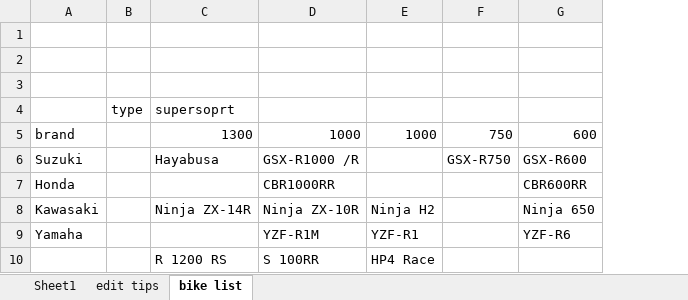
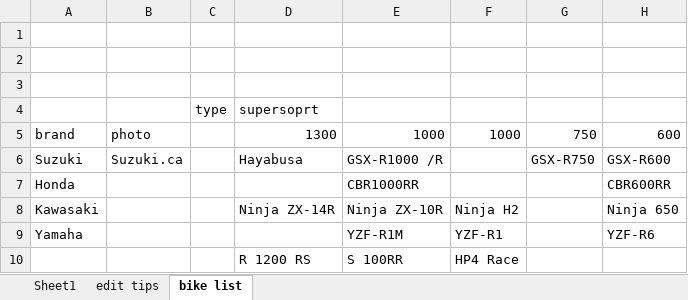
Before and after one commit to MaverickO-O/full_throttle, an Excel workbook: ruby.xlsx, sheet bike list, drawn as a sheet; only a part is shown; values as stored, in another font and other column widths than the file's, no borders; the diff names each change by its address in the sheet, - before the commit and + after, or states it on an @@ line.

```diff
--- a/ruby.xlsx (sheet bike list)
+++ b/ruby.xlsx (sheet bike list)
+column B, rows 5-6: photo | Suzuki.ca
```
Also changed, not shown: sheet edit tips, 2 other files.
